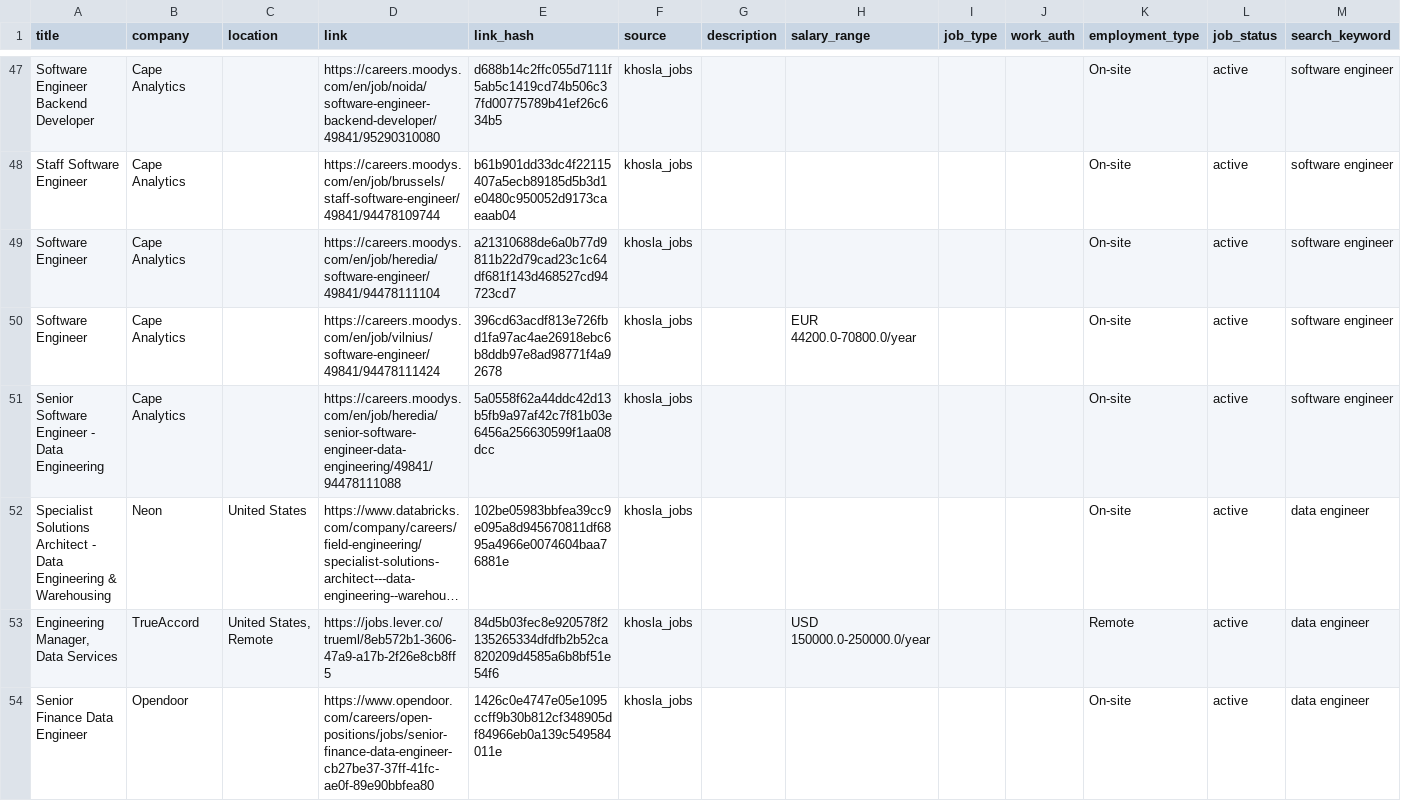
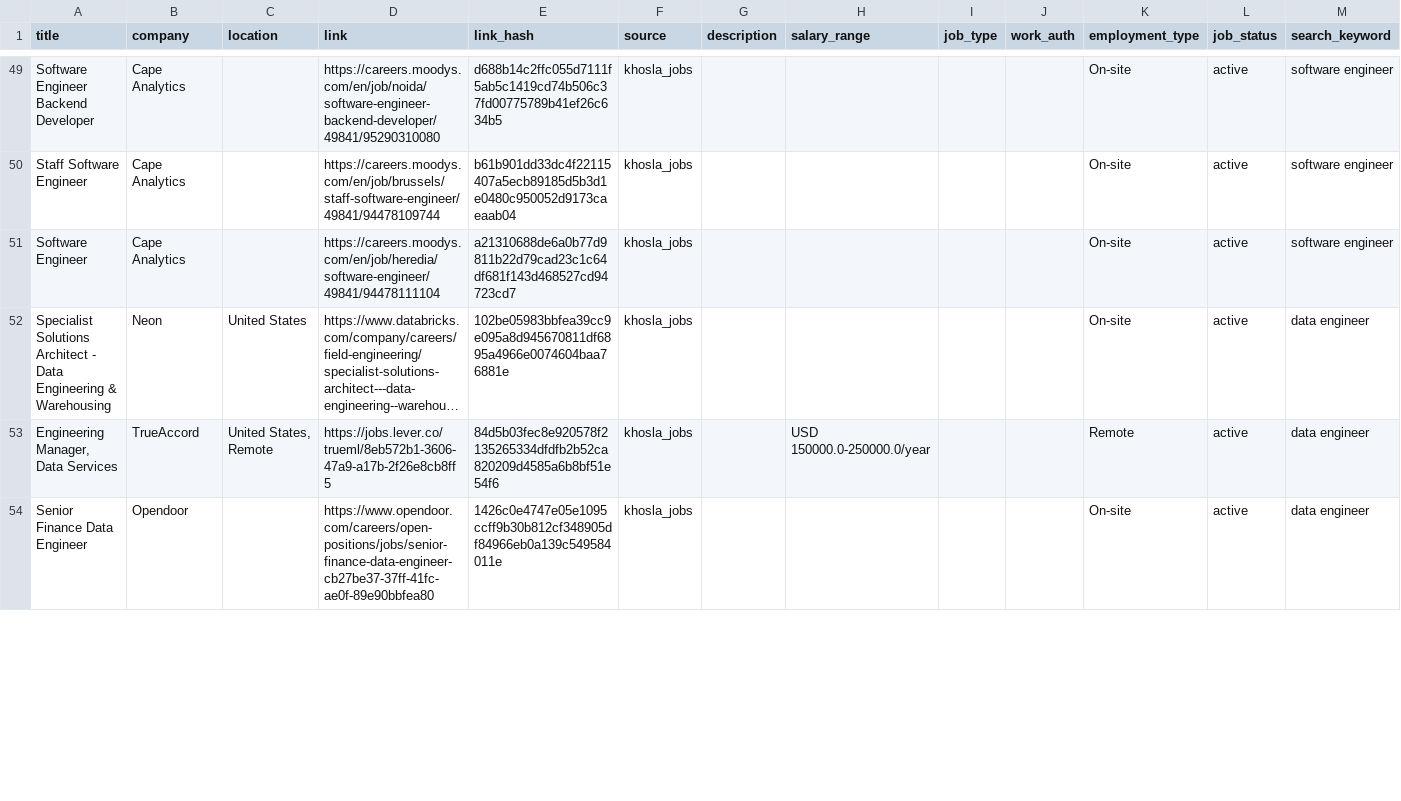
Before and after one commit to Krishna-721/MultiPortal-Scraping-System, a CSV file: data/khosla_jobs.csv, drawn as a sheet; only a part is shown, gaps mark what is left out; long unchanged cells end in …; removed rows and columns are numbered as before the commit, all else as after; the diff covers the shown part only; the diff names each change by its address in the sheet, - before the commit and + after, or states it on an @@ line.

```diff
--- a/data/khosla_jobs.csv
+++ b/data/khosla_jobs.csv
-row 50: Software Engineer | Cape Analytics |  | https://careers.moodys.com/en/job/vilnius/software-engineer/49841/94478111424 | 396cd63acdf813e726fbd1fa97ac4ae26918ebc6b8ddb97e8ad98771f4a92678 | khosla_jobs |  | EUR 44200.0-70800.0/year |  |  | On-site | active | software engineer
-row 51: Senior Software Engineer - Data Engineering | Cape Analytics |  | https://careers.moodys.com/en/job/heredia/senior-software-engineer-data-engineering/49841/94478111088 | 5a0558f62a44ddc42d13b5fb9a97af42c7f81b03e6456a256630599f1aa08dcc | khosla_jobs |  |  |  |  | On-site | active | software engineer
```
Also changed, not shown: 5 added rows, 2 removed rows and 1 edited cell elsewhere in this file, data/accel_jobs.csv, data/gc_jobs.csv, 7 other files.
